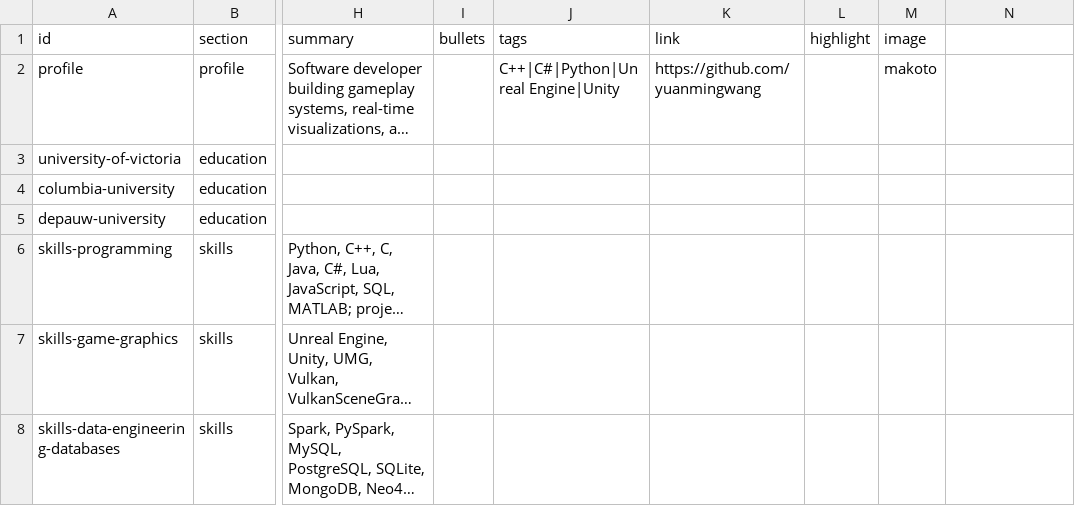
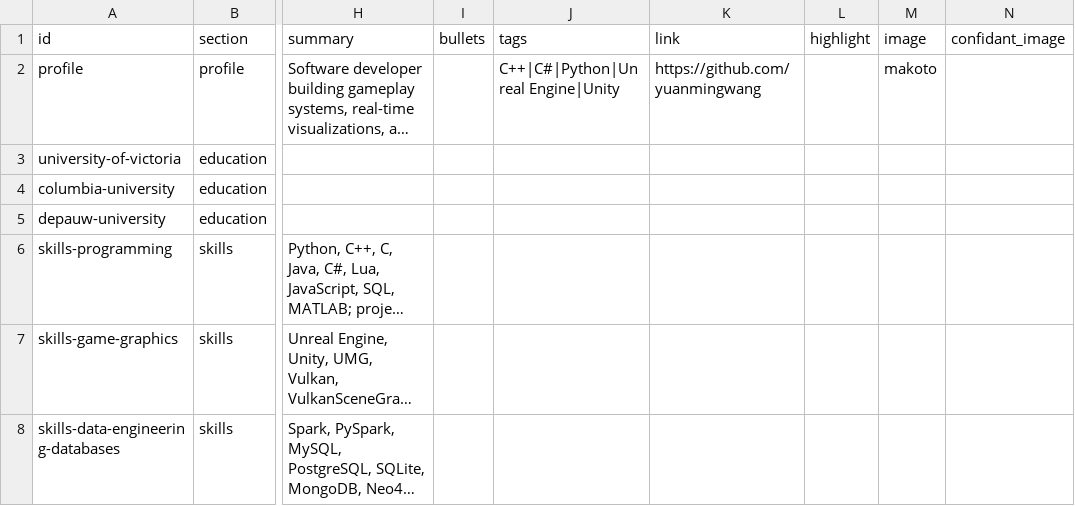
Before and after one commit to yuanmingwang/yuanming-persona5-portfolio, a CSV file: src/content/persona - Resume.csv, drawn as a sheet; only a part is shown, gaps mark what is left out; long unchanged cells end in …; the diff names each change by its address in the sheet, - before the commit and + after, or states it on an @@ line.

Commit message:
update resume page footer

```diff
--- a/src/content/persona - Resume.csv
+++ b/src/content/persona - Resume.csv
-N1: (empty)
+N1: confidant_image
```
Also changed, not shown: 4 other files.
